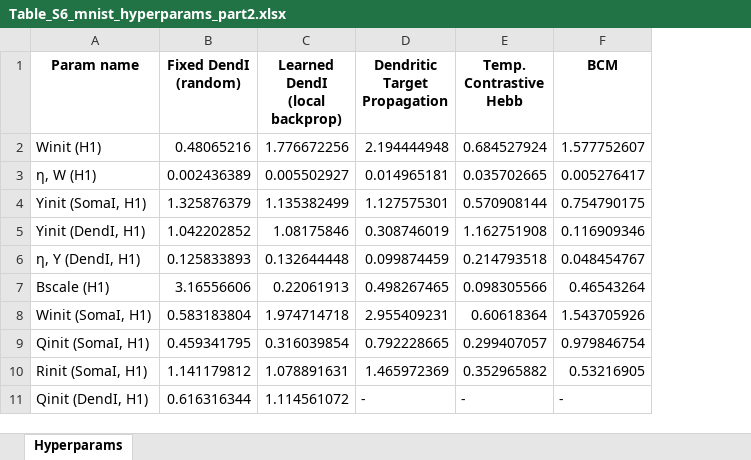
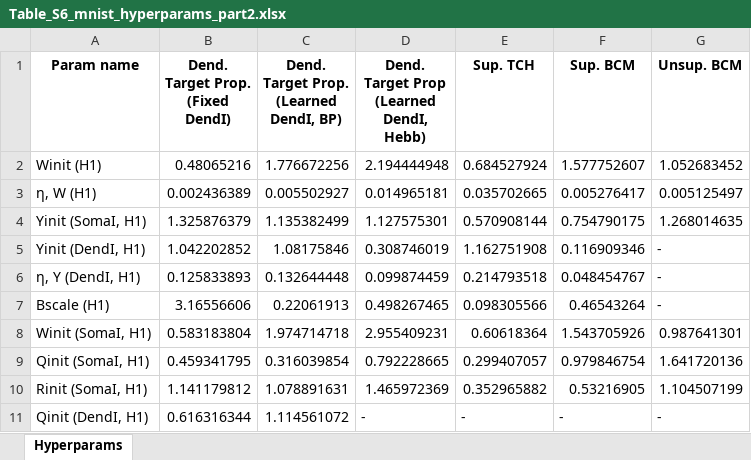
Before and after one commit to Milstein-Lab/EIANN, an Excel workbook: EIANN/data/supplementary_tables/Table_S6_mnist_hyperparams_part2.xlsx, sheet Hyperparams, drawn as a sheet; only a part is shown; values as stored, in another font and other column widths than the file's, no borders; ↵ is a line break in a cell; the diff names each change by its address in the sheet, - before the commit and + after, or states it on an @@ line.

Commit message:
updated tables

```diff
--- a/EIANN/data/supplementary_tables/Table_S6_mnist_hyperparams_part2.xlsx (sheet Hyperparams)
+++ b/EIANN/data/supplementary_tables/Table_S6_mnist_hyperparams_part2.xlsx (sheet Hyperparams)
+column G (Unsup. BCM), rows 2-11: 1.052683452 | 0.005125497 | 1.268014635 | - | - | - | 0.987641301 | 1.641720136 | 1.104507199 | -
-B1: Fixed DendI ↵ (random)
+B1: Dend. Target Prop. ↵ (Fixed DendI)
-C1: Learned DendI ↵ (local backprop)
+C1: Dend. Target Prop. ↵ (Learned DendI, BP)
-D1: Dendritic ↵ Target Propagation
+D1: Dend. Target Prop ↵ (Learned DendI, Hebb)
-E1: Temp. Contrastive ↵ Hebb
+E1: Sup. TCH
-F1: BCM
+F1: Sup. BCM
```
Also changed, not shown: EIANN/data/supplementary_tables/Table_S1_mnist_table.xlsx, EIANN/data/supplementary_tables/Table_S4_cifar10_table.xlsx, 30 other files.
